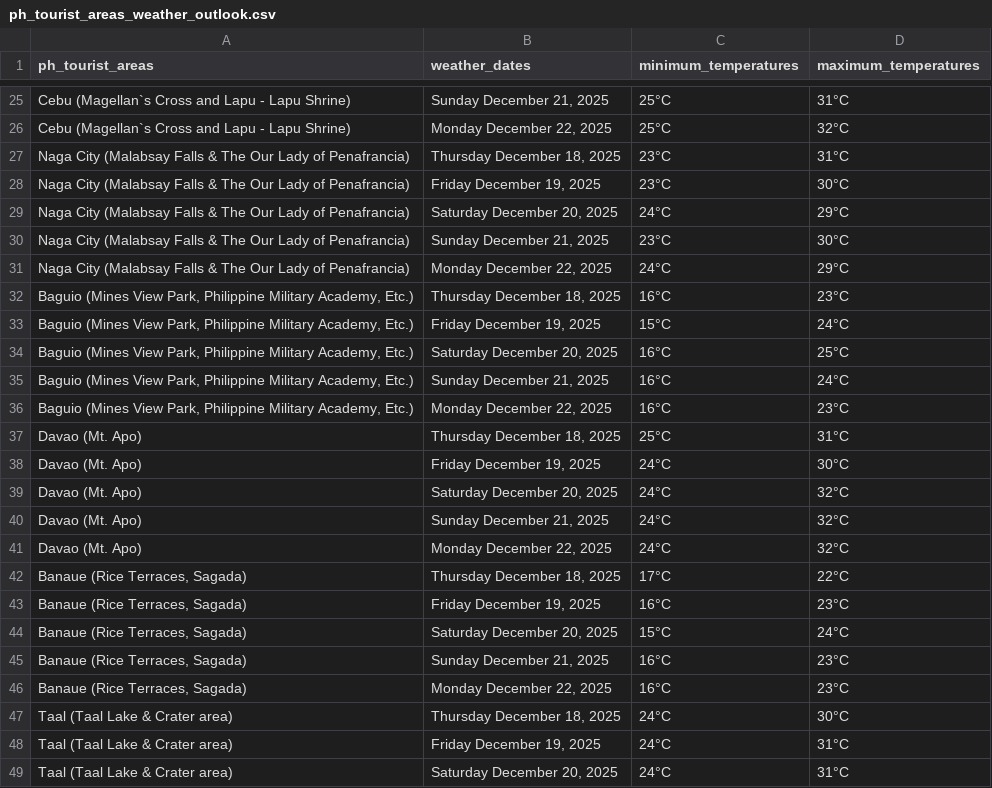
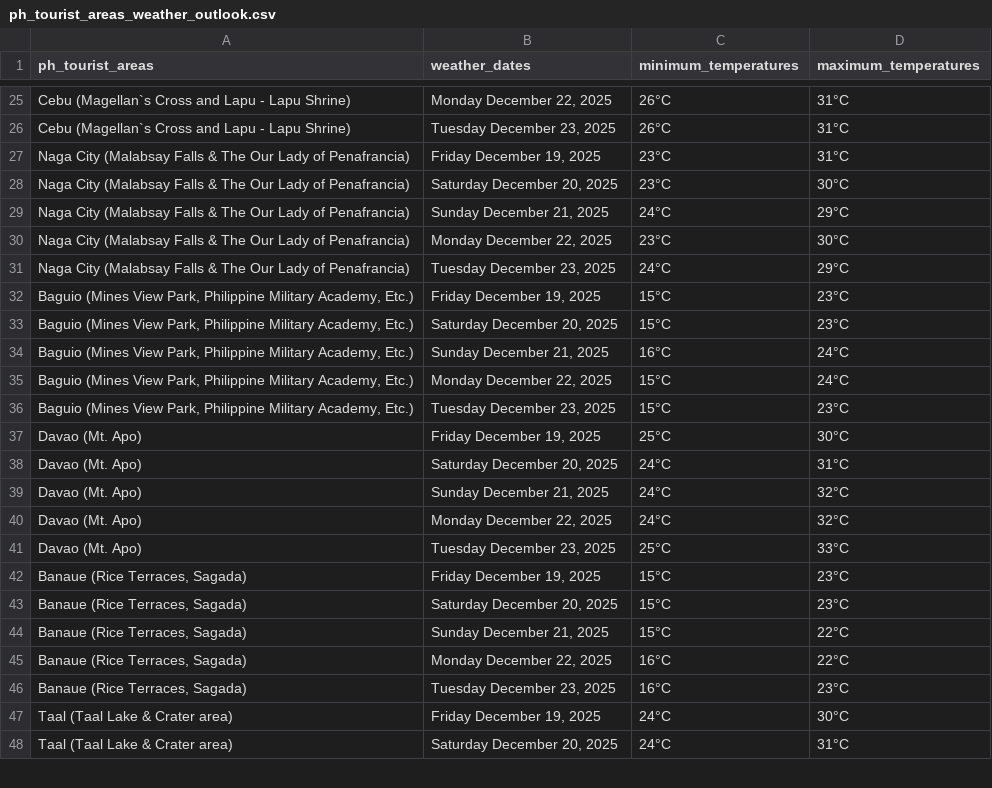
Before and after one commit to christianebacani/PAGASA-Weather-Data-Pipeline, a CSV file: data/stage/weather_outlook_for_ph_tourist_areas/ph_tourist_areas_weather_outlook.csv, drawn as a sheet; only a part is shown, gaps mark what is left out; removed rows and columns are numbered as before the commit, all else as after; the diff covers the shown part only; the diff names each change by its address in the sheet, - before the commit and + after, or states it on an @@ line.

```diff
--- a/data/stage/weather_outlook_for_ph_tourist_areas/ph_tourist_areas_weather_outlook.csv
+++ b/data/stage/weather_outlook_for_ph_tourist_areas/ph_tourist_areas_weather_outlook.csv
-B25 (weather_dates): Sunday December 21, 2025
+B25 (weather_dates): Monday December 22, 2025
-C25:C26 (minimum_temperatures): 25°C
+C25:C26 (minimum_temperatures): 26°C
-B26 (weather_dates): Monday December 22, 2025
+B26 (weather_dates): Tuesday December 23, 2025
-D26 (maximum_temperatures): 32°C
+D26 (maximum_temperatures): 31°C
-B27 (weather_dates): Thursday December 18, 2025
+B27 (weather_dates): Friday December 19, 2025
-B28 (weather_dates): Friday December 19, 2025
+B28 (weather_dates): Saturday December 20, 2025
-B29 (weather_dates): Saturday December 20, 2025
+B29 (weather_dates): Sunday December 21, 2025
-B30 (weather_dates): Sunday December 21, 2025
+B30 (weather_dates): Monday December 22, 2025
-B31 (weather_dates): Monday December 22, 2025
+B31 (weather_dates): Tuesday December 23, 2025
-row 32: Baguio (Mines View Park, Philippine Military Academy, Etc.) | Thursday December 18, 2025 | 16°C | 23°C
-D32 (maximum_temperatures): 24°C
+D32 (maximum_temperatures): 23°C
-C33 (minimum_temperatures): 16°C
+C33 (minimum_temperatures): 15°C
-D33 (maximum_temperatures): 25°C
+D33 (maximum_temperatures): 23°C
+row 35: Baguio (Mines View Park, Philippine Military Academy, Etc.) | Monday December 22, 2025 | 15°C | 24°C
-B36 (weather_dates): Monday December 22, 2025
+B36 (weather_dates): Tuesday December 23, 2025
-C36 (minimum_temperatures): 16°C
+C36 (minimum_temperatures): 15°C
-row 37: Davao (Mt. Apo) | Thursday December 18, 2025 | 25°C | 31°C
-C37 (minimum_temperatures): 24°C
+C37 (minimum_temperatures): 25°C
-D38 (maximum_temperatures): 32°C
+D38 (maximum_temperatures): 31°C
+row 41: Davao (Mt. Apo) | Tuesday December 23, 2025 | 25°C | 33°C
-B42 (weather_dates): Thursday December 18, 2025
+B42 (weather_dates): Friday December 19, 2025
-C42 (minimum_temperatures): 17°C
+C42 (minimum_temperatures): 15°C
-D42 (maximum_temperatures): 22°C
+D42 (maximum_temperatures): 23°C
-B43 (weather_dates): Friday December 19, 2025
+B43 (weather_dates): Saturday December 20, 2025
-C43 (minimum_temperatures): 16°C
+C43 (minimum_temperatures): 15°C
-B44 (weather_dates): Saturday December 20, 2025
+B44 (weather_dates): Sunday December 21, 2025
-D44 (maximum_temperatures): 24°C
+D44 (maximum_temperatures): 22°C
-B45 (weather_dates): Sunday December 21, 2025
+B45 (weather_dates): Monday December 22, 2025
-D45 (maximum_temperatures): 23°C
+D45 (maximum_temperatures): 22°C
-B46 (weather_dates): Monday December 22, 2025
+B46 (weather_dates): Tuesday December 23, 2025
-B47 (weather_dates): Thursday December 18, 2025
+B47 (weather_dates): Friday December 19, 2025
-row 48: Taal (Taal Lake & Crater area) | Friday December 19, 2025 | 24°C | 31°C
```
Also changed, not shown: 4 added rows, 3 removed rows and 45 edited cells elsewhere in this file, 1 other file.
